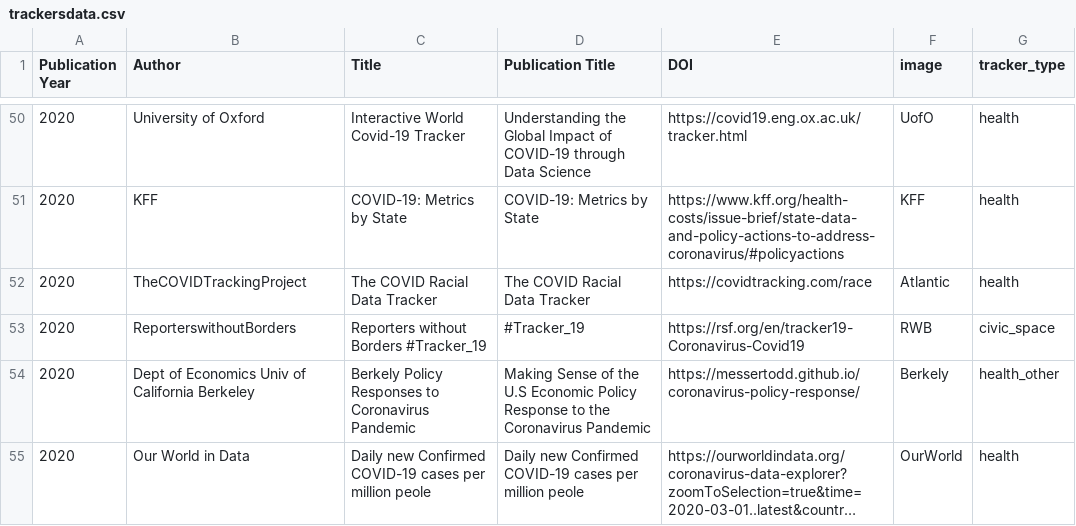
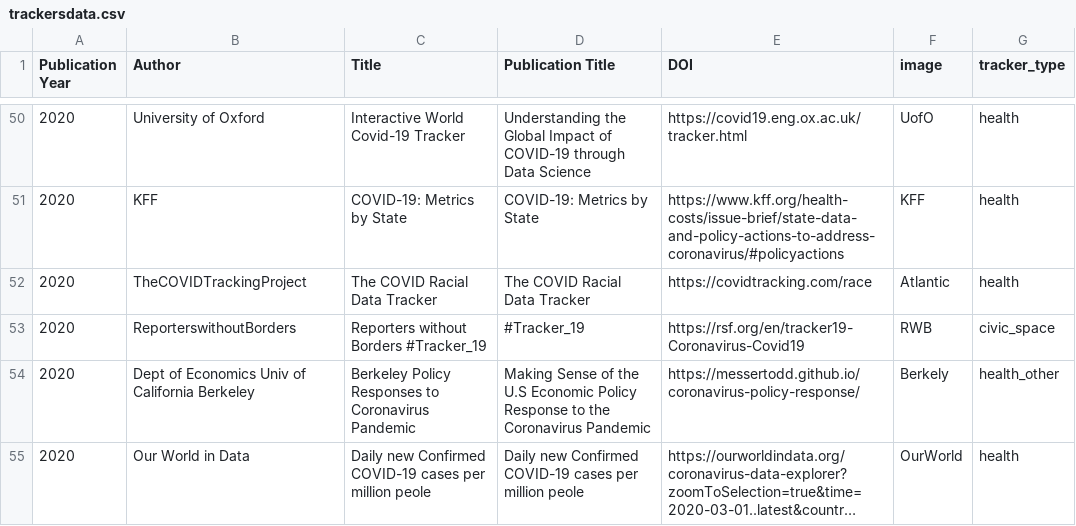
Before and after one commit to dbhatedin/CuratedTrackersLibrary, a CSV file: trackersdata.csv, drawn as a sheet; only a part is shown, gaps mark what is left out; long unchanged cells end in …; the diff names each change by its address in the sheet, - before the commit and + after, or states it on an @@ line.

Commit message:
Update trackersdata.csv

```diff
--- a/trackersdata.csv
+++ b/trackersdata.csv
-C54 (Title): Berkely Policy Responses…
+C54 (Title): Berkeley Policy Responses…
```
